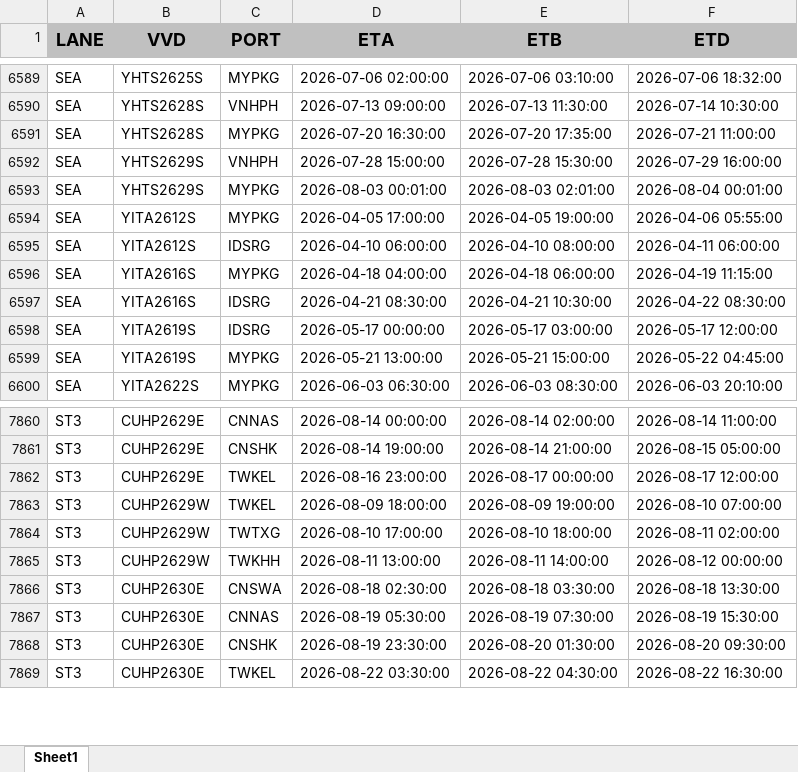
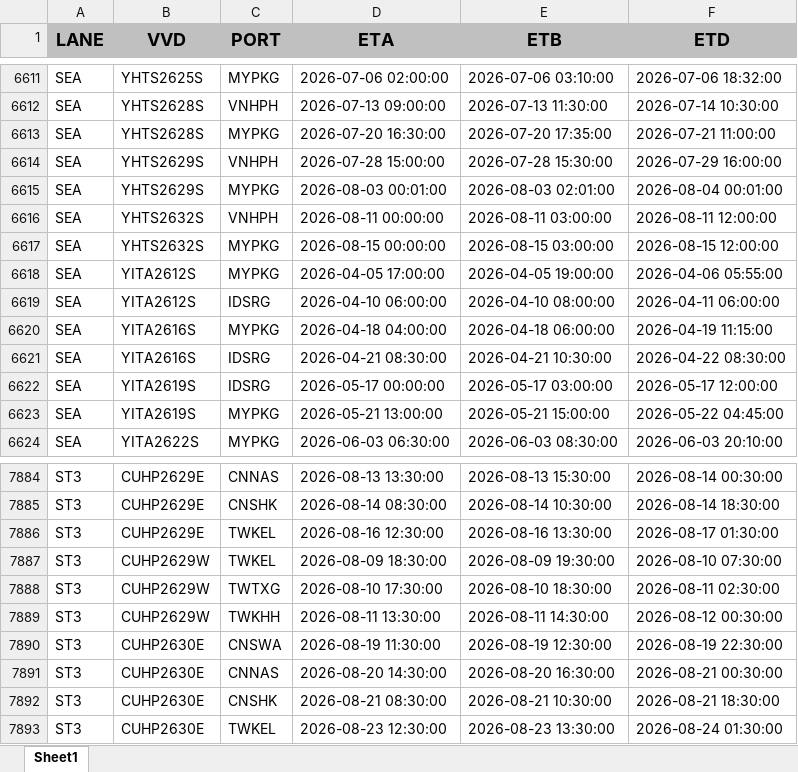
Before and after one commit to Elaine-Teh/daily-booking-dashboard, an Excel workbook: finebi_data/Daily Schedule.xlsx, sheet Sheet1, drawn as a sheet; only a part is shown, gaps mark what is left out; values as stored, in another font and other column widths than the file's, no borders; addresses are those after the commit; the diff covers the shown part only; the diff names each change by its address in the sheet, - before the commit and + after, or states it on an @@ line.

```diff
--- a/finebi_data/Daily Schedule.xlsx (sheet Sheet1)
+++ b/finebi_data/Daily Schedule.xlsx (sheet Sheet1)
+row 6616: SEA | YHTS2632S | VNHPH | 2026-08-11 00:00:00 | 2026-08-11 03:00:00 | 2026-08-11 12:00:00
+row 6617: SEA | YHTS2632S | MYPKG | 2026-08-15 00:00:00 | 2026-08-15 03:00:00 | 2026-08-15 12:00:00
-D7884 (ETA): 2026-08-14 00:00:00
+D7884 (ETA): 2026-08-13 13:30:00
-E7884 (ETB): 2026-08-14 02:00:00
+E7884 (ETB): 2026-08-13 15:30:00
-F7884 (ETD): 2026-08-14 11:00:00
+F7884 (ETD): 2026-08-14 00:30:00
-D7885 (ETA): 2026-08-14 19:00:00
+D7885 (ETA): 2026-08-14 08:30:00
-E7885 (ETB): 2026-08-14 21:00:00
+E7885 (ETB): 2026-08-14 10:30:00
-F7885 (ETD): 2026-08-15 05:00:00
+F7885 (ETD): 2026-08-14 18:30:00
-D7886 (ETA): 2026-08-16 23:00:00
+D7886 (ETA): 2026-08-16 12:30:00
-E7886 (ETB): 2026-08-17 00:00:00
+E7886 (ETB): 2026-08-16 13:30:00
-F7886 (ETD): 2026-08-17 12:00:00
+F7886 (ETD): 2026-08-17 01:30:00
-D7887 (ETA): 2026-08-09 18:00:00
+D7887 (ETA): 2026-08-09 18:30:00
-E7887 (ETB): 2026-08-09 19:00:00
+E7887 (ETB): 2026-08-09 19:30:00
-F7887 (ETD): 2026-08-10 07:00:00
+F7887 (ETD): 2026-08-10 07:30:00
-D7888 (ETA): 2026-08-10 17:00:00
+D7888 (ETA): 2026-08-10 17:30:00
-E7888 (ETB): 2026-08-10 18:00:00
+E7888 (ETB): 2026-08-10 18:30:00
-F7888 (ETD): 2026-08-11 02:00:00
+F7888 (ETD): 2026-08-11 02:30:00
-D7889 (ETA): 2026-08-11 13:00:00
+D7889 (ETA): 2026-08-11 13:30:00
-E7889 (ETB): 2026-08-11 14:00:00
+E7889 (ETB): 2026-08-11 14:30:00
-F7889 (ETD): 2026-08-12 00:00:00
+F7889 (ETD): 2026-08-12 00:30:00
-D7890 (ETA): 2026-08-18 02:30:00
+D7890 (ETA): 2026-08-19 11:30:00
-E7890 (ETB): 2026-08-18 03:30:00
+E7890 (ETB): 2026-08-19 12:30:00
-F7890 (ETD): 2026-08-18 13:30:00
+F7890 (ETD): 2026-08-19 22:30:00
-D7891 (ETA): 2026-08-19 05:30:00
+D7891 (ETA): 2026-08-20 14:30:00
-E7891 (ETB): 2026-08-19 07:30:00
+E7891 (ETB): 2026-08-20 16:30:00
-F7891 (ETD): 2026-08-19 15:30:00
+F7891 (ETD): 2026-08-21 00:30:00
-D7892 (ETA): 2026-08-19 23:30:00
+D7892 (ETA): 2026-08-21 08:30:00
-E7892 (ETB): 2026-08-20 01:30:00
+E7892 (ETB): 2026-08-21 10:30:00
-F7892 (ETD): 2026-08-20 09:30:00
+F7892 (ETD): 2026-08-21 18:30:00
-D7893 (ETA): 2026-08-22 03:30:00
+D7893 (ETA): 2026-08-23 12:30:00
-E7893 (ETB): 2026-08-22 04:30:00
+E7893 (ETB): 2026-08-23 13:30:00
-F7893 (ETD): 2026-08-22 16:30:00
+F7893 (ETD): 2026-08-24 01:30:00
```
Also changed, not shown: 35 added rows, 3 removed rows and 513 edited cells elsewhere in this sheet.
